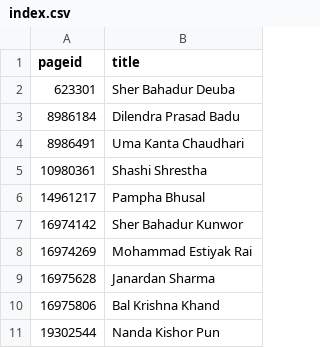
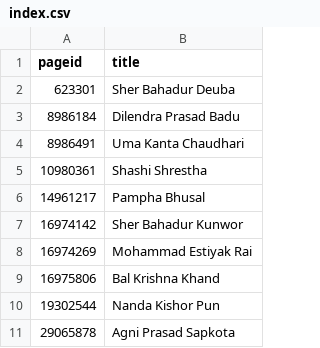
Before and after one commit to every-politician-scrapers/nepal-ministers, a CSV file: enwiki/index.csv, drawn as a sheet; only a part is shown; the shorter side is filled out with more unchanged rows; the diff names each change by its address in the sheet, - before the commit and + after, or states it on an @@ line.

```diff
--- a/enwiki/index.csv
+++ b/enwiki/index.csv
-row 9: 16975628 | Janardan Sharma
```
Also changed, not shown: 1 other file.
